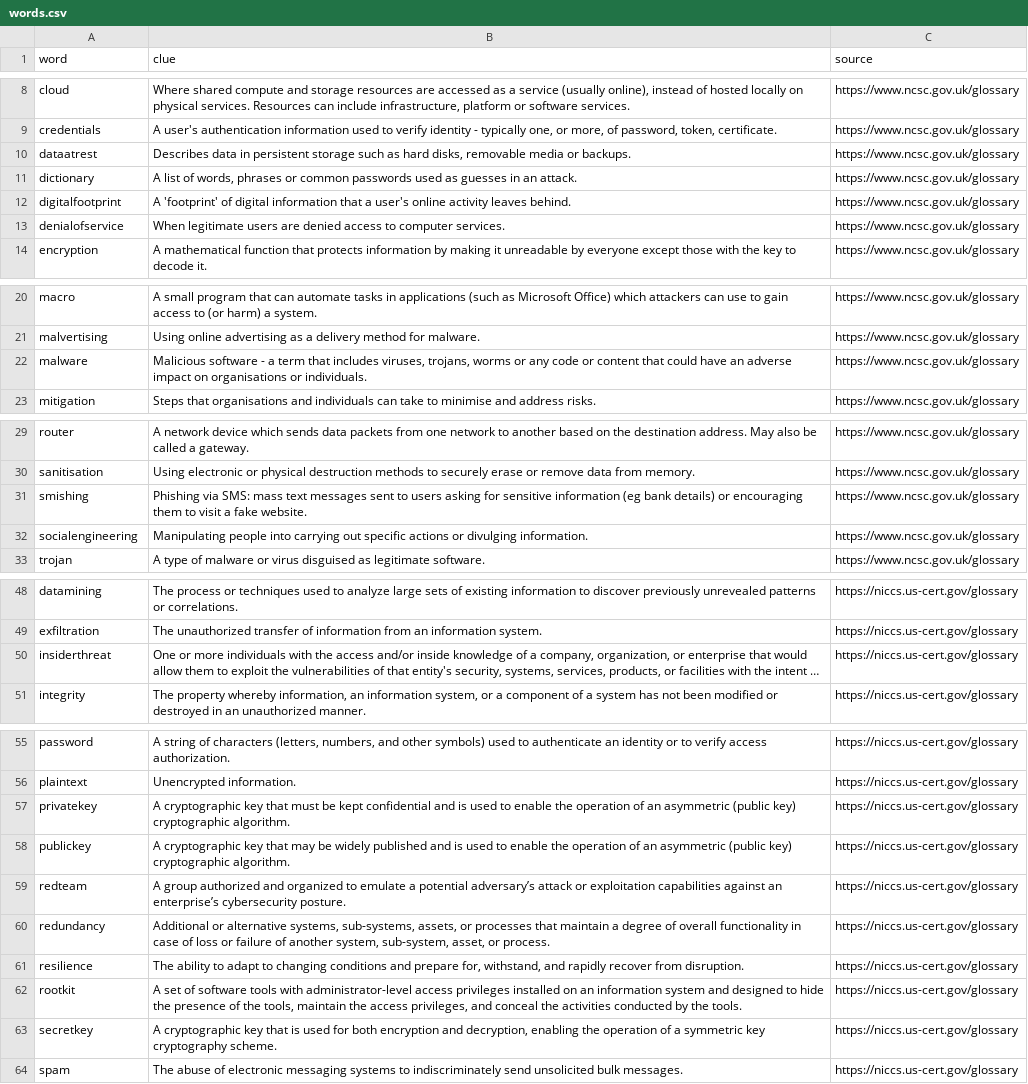
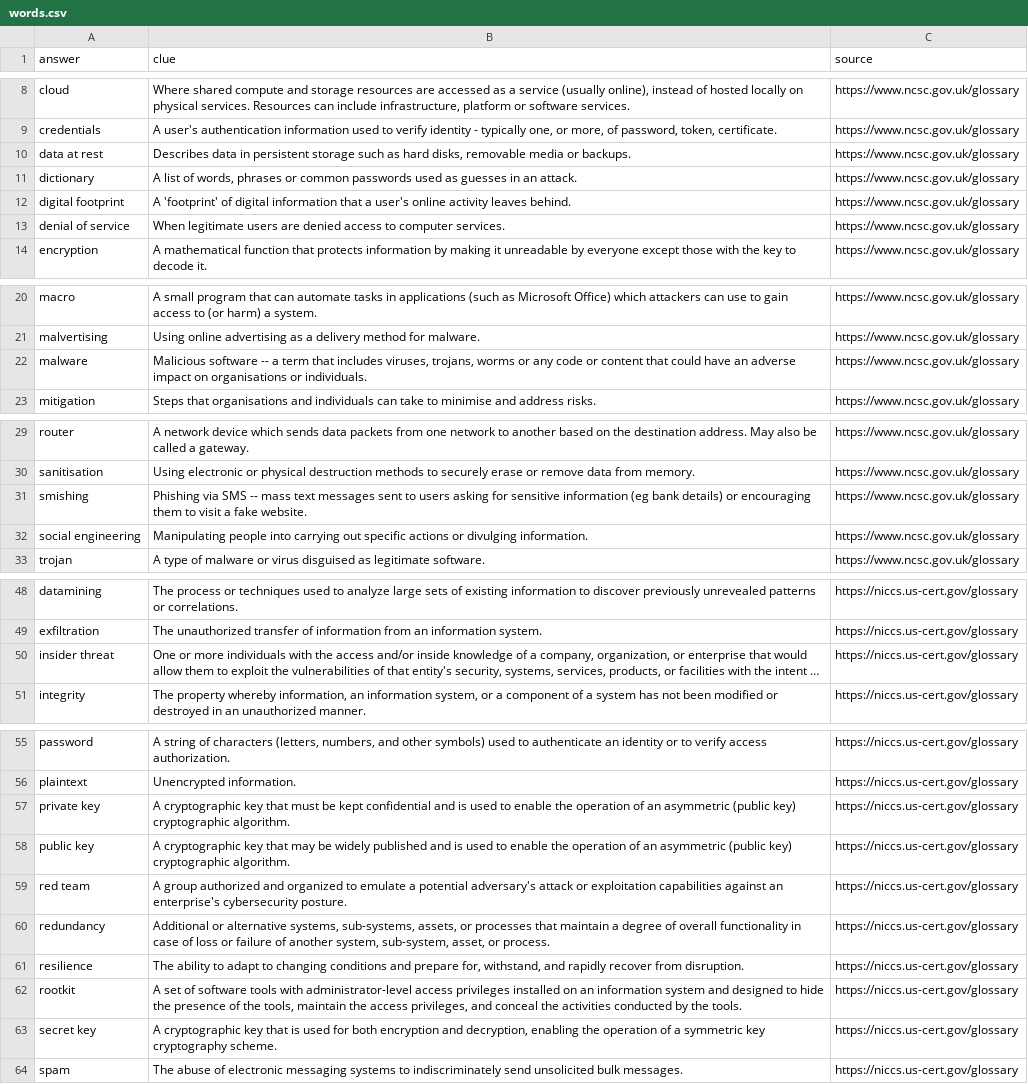
Before and after one commit to david-wm-sanders/latex-crossword, a CSV file: words.csv, drawn as a sheet; only a part is shown, gaps mark what is left out; long unchanged cells end in …; the diff names each change by its address in the sheet, - before the commit and + after, or states it on an @@ line.

Commit message:
Display individual word lengths in clues

```diff
--- a/words.csv
+++ b/words.csv
-A1: word
+A1: answer
-A10 (answer): dataatrest
+A10 (answer): data at rest
-A12 (answer): digitalfootprint
+A12 (answer): digital footprint
-A13 (answer): denialofservice
+A13 (answer): denial of service
-B22 (clue): Malicious software - a term…
+B22 (clue): Malicious software -- a term…
-B31 (clue): Phishing via SMS: mass text…
+B31 (clue): Phishing via SMS -- mass text…
-A32 (answer): socialengineering
+A32 (answer): social engineering
-A50 (answer): insiderthreat
+A50 (answer): insider threat
-A57 (answer): privatekey
+A57 (answer): private key
-A58 (answer): publickey
+A58 (answer): public key
-A59 (answer): redteam
+A59 (answer): red team
-B59 (clue): …a potential adversary’s attack or exploitation capabilities against an enterprise’s cybersecurity posture.
+B59 (clue): …a potential adversary's attack or exploitation capabilities against an enterprise's cybersecurity posture.
-A63 (answer): secretkey
+A63 (answer): secret key
```
Also changed, not shown: 1 other file.
